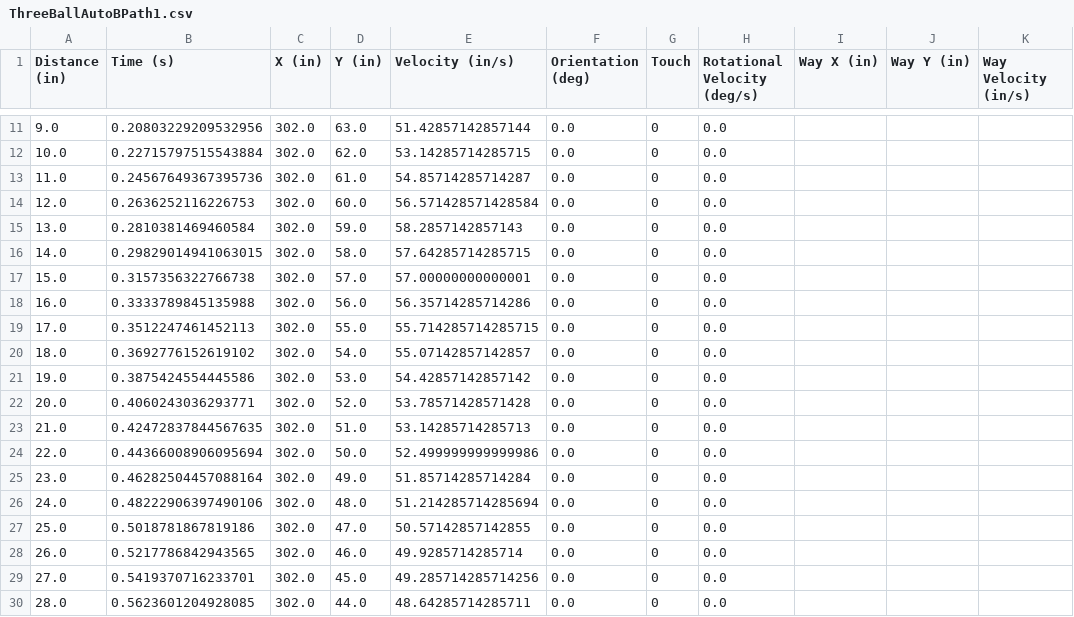
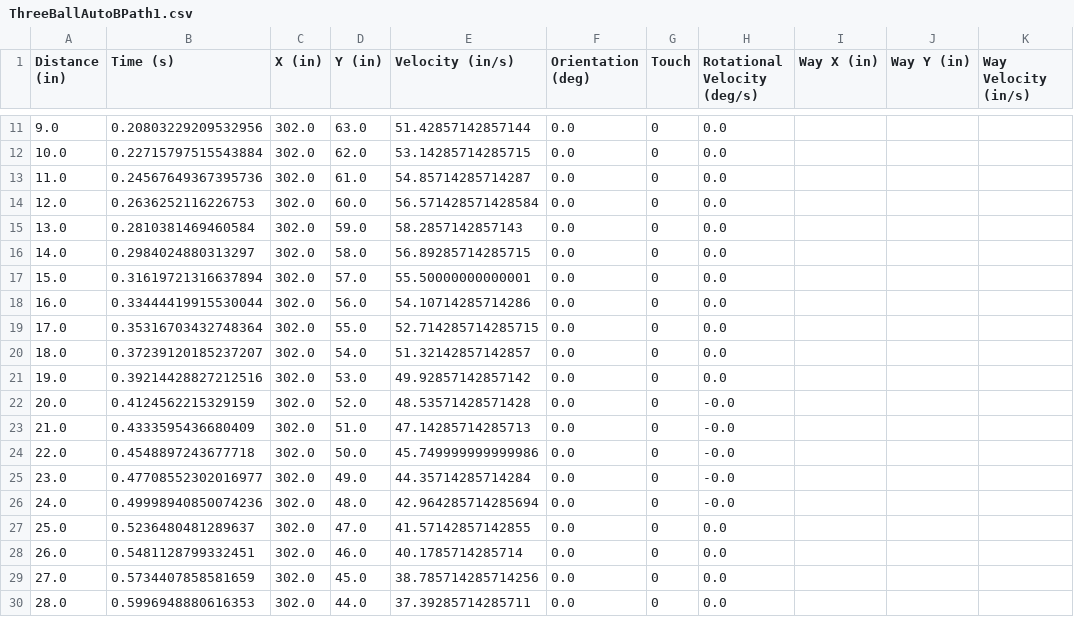
Before and after one commit to secret-city-wildbots/2022-Robot, a CSV file: Autonomous Paths/ThreeBallAutoBPath1.csv, drawn as a sheet; only a part is shown, gaps mark what is left out; the diff covers the shown part only; the diff names each change by its address in the sheet, - before the commit and + after, or states it on an @@ line.

```diff
--- a/Autonomous Paths/ThreeBallAutoBPath1.csv
+++ b/Autonomous Paths/ThreeBallAutoBPath1.csv
-B16 (Time (s)): 0.29829014941063015
+B16 (Time (s)): 0.2984024880313297
-E16 (Velocity (in/s)): 57.64285714285715
+E16 (Velocity (in/s)): 56.89285714285715
-B17 (Time (s)): 0.3157356322766738
+B17 (Time (s)): 0.31619721316637894
-E17 (Velocity (in/s)): 57.00000000000001
+E17 (Velocity (in/s)): 55.50000000000001
-B18 (Time (s)): 0.3333789845135988
+B18 (Time (s)): 0.33444419915530044
-E18 (Velocity (in/s)): 56.35714285714286
+E18 (Velocity (in/s)): 54.10714285714286
-B19 (Time (s)): 0.3512247461452113
+B19 (Time (s)): 0.35316703432748364
-E19 (Velocity (in/s)): 55.714285714285715
+E19 (Velocity (in/s)): 52.714285714285715
-B20 (Time (s)): 0.3692776152619102
+B20 (Time (s)): 0.37239120185237207
-E20 (Velocity (in/s)): 55.07142857142857
+E20 (Velocity (in/s)): 51.32142857142857
-B21 (Time (s)): 0.3875424554445586
+B21 (Time (s)): 0.39214428827212516
-E21 (Velocity (in/s)): 54.42857142857142
+E21 (Velocity (in/s)): 49.92857142857142
-B22 (Time (s)): 0.4060243036293771
+B22 (Time (s)): 0.4124562215329159
-E22 (Velocity (in/s)): 53.78571428571428
+E22 (Velocity (in/s)): 48.53571428571428
-H22:H26 (Rotational Velocity (deg/s)): 0.0
+H22:H26 (Rotational Velocity (deg/s)): -0.0
-B23 (Time (s)): 0.42472837844567635
+B23 (Time (s)): 0.4333595436680409
-E23 (Velocity (in/s)): 53.14285714285713
+E23 (Velocity (in/s)): 47.14285714285713
-B24 (Time (s)): 0.44366008906095694
+B24 (Time (s)): 0.4548897243677718
-E24 (Velocity (in/s)): 52.499999999999986
+E24 (Velocity (in/s)): 45.749999999999986
-B25 (Time (s)): 0.46282504457088164
+B25 (Time (s)): 0.47708552302016977
-E25 (Velocity (in/s)): 51.85714285714284
+E25 (Velocity (in/s)): 44.35714285714284
-B26 (Time (s)): 0.48222906397490106
+B26 (Time (s)): 0.49998940850074236
-E26 (Velocity (in/s)): 51.214285714285694
+E26 (Velocity (in/s)): 42.964285714285694
-B27 (Time (s)): 0.5018781867819186
+B27 (Time (s)): 0.5236480481289637
-E27 (Velocity (in/s)): 50.57142857142855
+E27 (Velocity (in/s)): 41.57142857142855
-B28 (Time (s)): 0.5217786842943565
+B28 (Time (s)): 0.5481128799332451
-E28 (Velocity (in/s)): 49.9285714285714
+E28 (Velocity (in/s)): 40.1785714285714
-B29 (Time (s)): 0.5419370716233701
+B29 (Time (s)): 0.5734407858581659
-E29 (Velocity (in/s)): 49.285714285714256
+E29 (Velocity (in/s)): 38.785714285714256
-B30 (Time (s)): 0.5623601204928085
+B30 (Time (s)): 0.5996948880616353
-E30 (Velocity (in/s)): 48.64285714285711
+E30 (Velocity (in/s)): 37.39285714285711
```
Also changed, not shown: 48 edited cells elsewhere in this file, Autonomous Paths/FourBallAutoPath1.csv, Autonomous Paths/ThreeBallAutoBPath2.csv, 33 other files.
